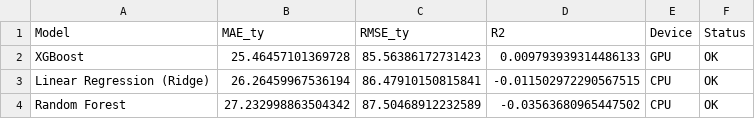
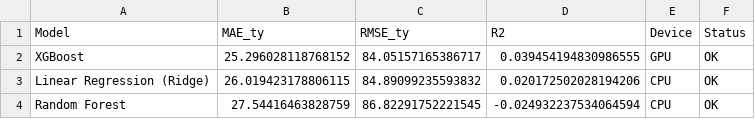
Before and after one commit to MinhsangMK/DuAnDuBaoGiaNhaTPHCM, a CSV file: outputs/model_comparison.csv, drawn as a sheet.

```diff
--- a/outputs/model_comparison.csv
+++ b/outputs/model_comparison.csv
@@ -1,4 +1,4 @@
 Model,MAE_ty,RMSE_ty,R2,Device,Status
-XGBoost,25.46457101369728,85.56386172731423,0.009793939314486133,GPU,OK
-Linear Regression (Ridge),26.26459967536194,86.47910150815841,-0.011502972290567515,CPU,OK
-Random Forest,27.232998863504342,87.50468912232589,-0.03563680965447502,CPU,OK
+XGBoost,25.296028118768152,84.05157165386717,0.039454194830986555,GPU,OK
+Linear Regression (Ridge),26.019423178806115,84.89099235593832,0.020172502028194206,CPU,OK
+Random Forest,27.54416463828759,86.82291752221545,-0.024932237534064594,CPU,OK
```
Also changed, not shown: 5 other files.
